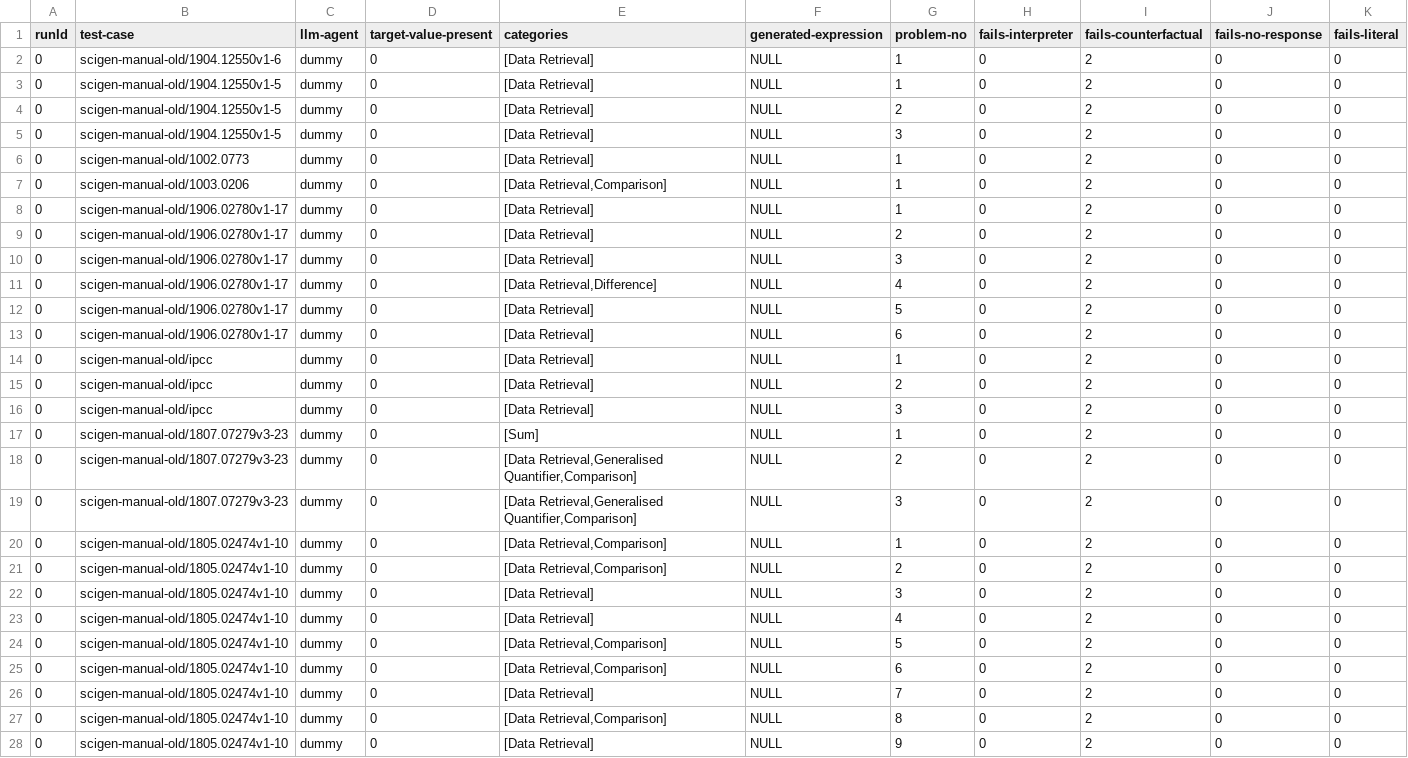
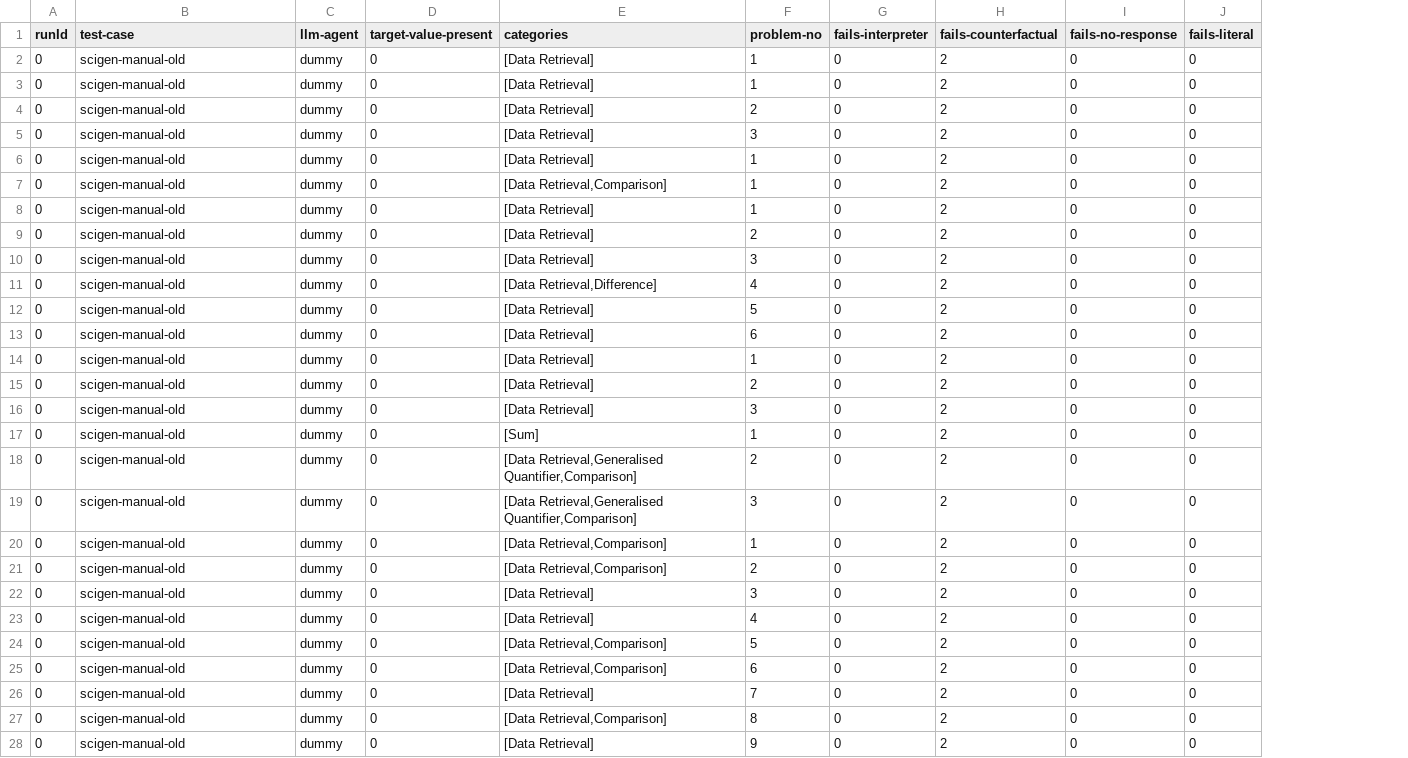
Before and after one commit to explorable-viz/authoring-assistant, a CSV file: results/scigen-manual-old/results.csv, drawn as a sheet; only a part is shown; the diff covers the shown part only; the diff names each change by its address in the sheet, - before the commit and + after, or states it on an @@ line.

Commit message:
Strip test cases folder.

```diff
--- a/results/scigen-manual-old/results.csv
+++ b/results/scigen-manual-old/results.csv
-column F (generated-expression), rows 2-28: all NULL
-B2 (test-case): scigen-manual-old/1904.12550v1-6
+B2 (test-case): scigen-manual-old
-B3:B5 (test-case): scigen-manual-old/1904.12550v1-5
+B3:B5 (test-case): scigen-manual-old
-B6 (test-case): scigen-manual-old/1002.0773
+B6 (test-case): scigen-manual-old
-B7 (test-case): scigen-manual-old/1003.0206
+B7 (test-case): scigen-manual-old
-B8:B13 (test-case): scigen-manual-old/1906.02780v1-17
+B8:B13 (test-case): scigen-manual-old
-B14:B16 (test-case): scigen-manual-old/ipcc
+B14:B16 (test-case): scigen-manual-old
-B17:B19 (test-case): scigen-manual-old/1807.07279v3-23
+B17:B19 (test-case): scigen-manual-old
-B20:B28 (test-case): scigen-manual-old/1805.02474v1-10
+B20:B28 (test-case): scigen-manual-old
```
Also changed, not shown: 28 edited cells elsewhere in this file, 3 other files.
